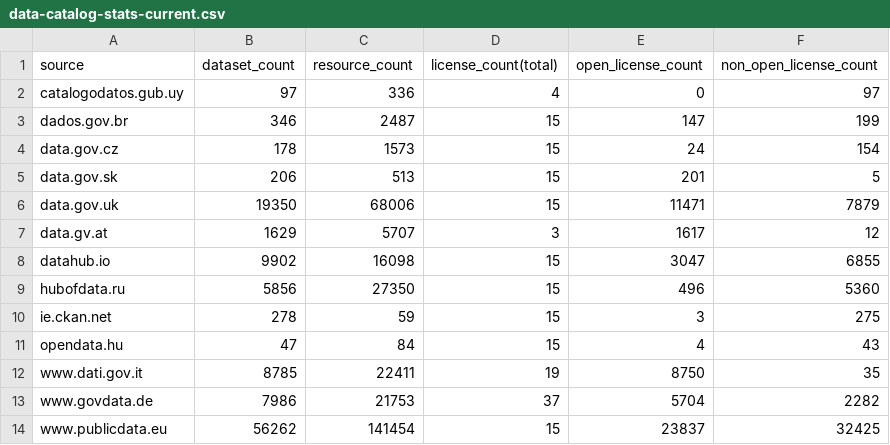
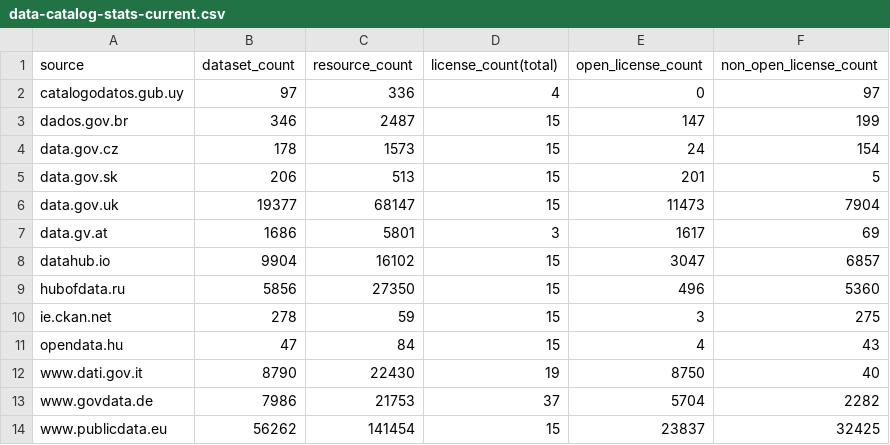
Before and after one commit to hanecak/data_data-catalog-stats, a CSV file: data-catalog-stats-current.csv, drawn as a sheet.

Commit message:
automatic update: 20140913-024757

```diff
--- a/data-catalog-stats-current.csv
+++ b/data-catalog-stats-current.csv
@@ -5,5 +5,5 @@ data.gov.cz,178,1573,15,24,154
 data.gov.sk,206,513,15,201,5
-data.gov.uk,19350,68006,15,11471,7879
-data.gv.at,1629,5707,3,1617,12
-datahub.io,9902,16098,15,3047,6855
+data.gov.uk,19377,68147,15,11473,7904
+data.gv.at,1686,5801,3,1617,69
+datahub.io,9904,16102,15,3047,6857
 hubofdata.ru,5856,27350,15,496,5360
@@ -11,3 +11,3 @@ ie.ckan.net,278,59,15,3,275
 opendata.hu,47,84,15,4,43
-www.dati.gov.it,8785,22411,19,8750,35
+www.dati.gov.it,8790,22430,19,8750,40
 www.govdata.de,7986,21753,37,5704,2282
```
